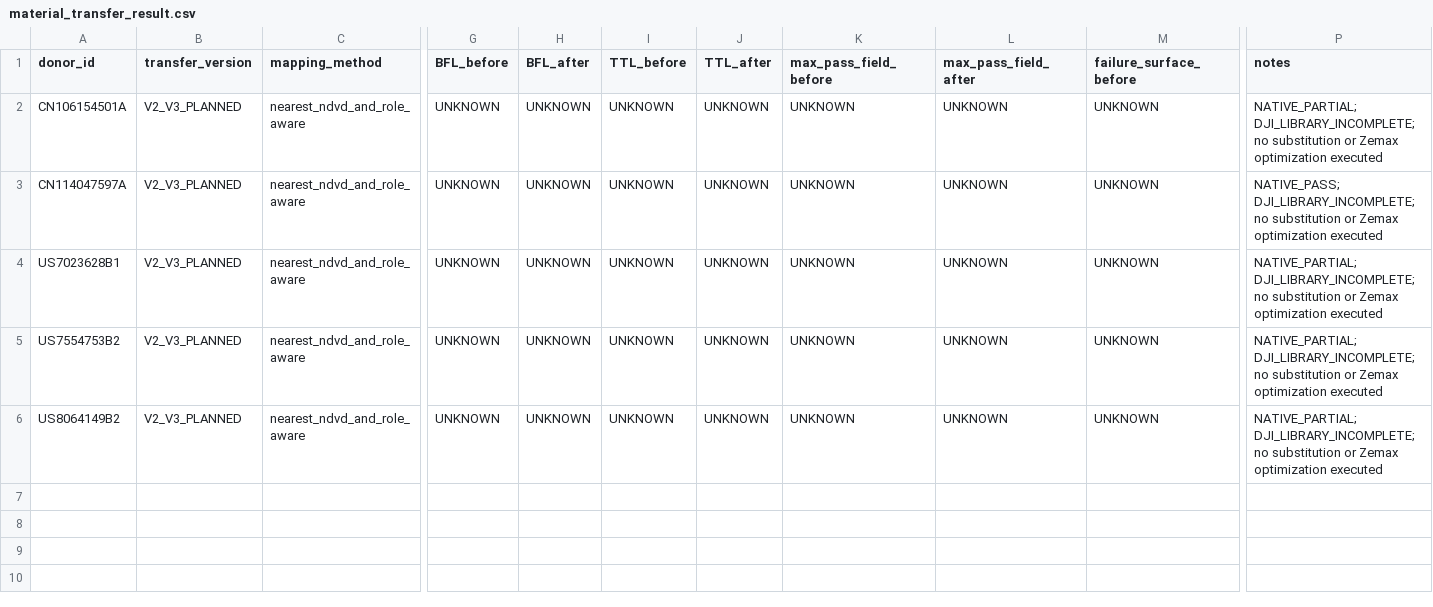
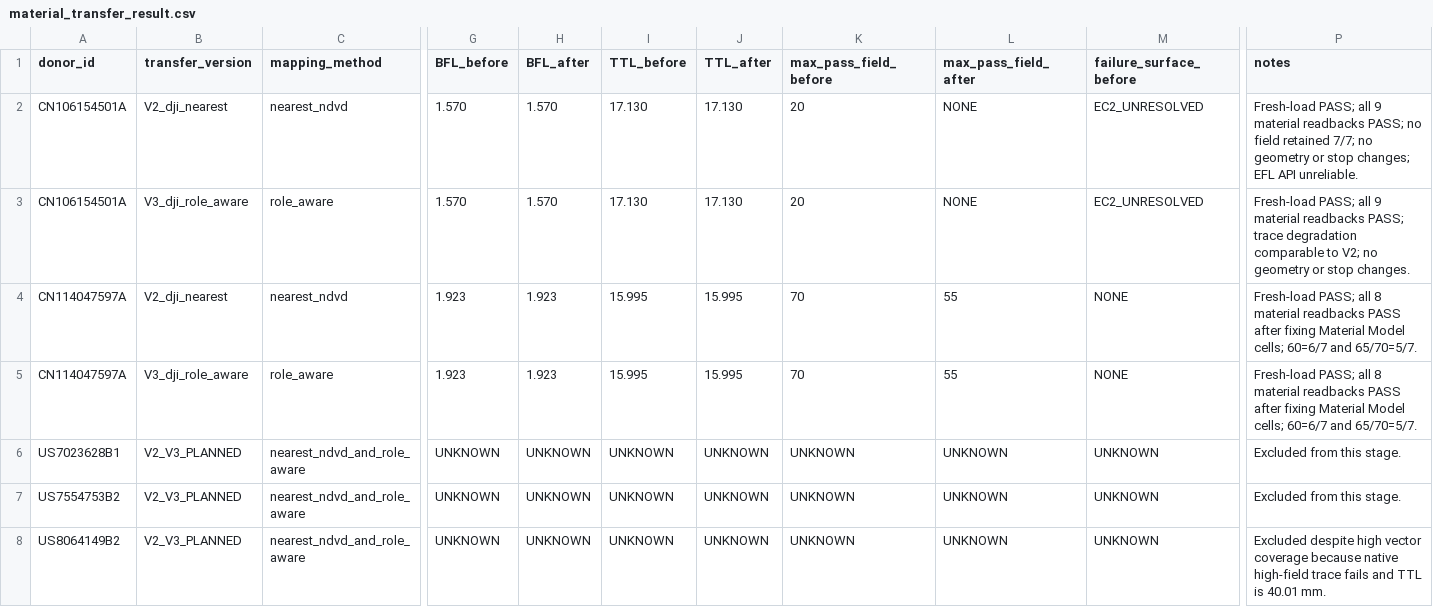
Before and after one commit to Saul-SToner/DJI-with-Python, a CSV file: dji_zemax_checker/data/processed/material_transfer_result.csv, drawn as a sheet; only a part is shown, gaps mark what is left out; addresses are those after the commit; rows hold the shown columns only; the diff covers the shown part only; the diff names each change by its address in the sheet, - before the commit and + after, or states it on an @@ line.

Commit message:
research: validate donor material substitution fresh-load

```diff
--- a/dji_zemax_checker/data/processed/material_transfer_result.csv
+++ b/dji_zemax_checker/data/processed/material_transfer_result.csv
-B2 (transfer_version): V2_V3_PLANNED
+B2 (transfer_version): V2_dji_nearest
-C2 (mapping_method): nearest_ndvd_and_role_aware
+C2 (mapping_method): nearest_ndvd
-G2 (BFL_before): UNKNOWN
+G2 (BFL_before): 1.570
-H2 (BFL_after): UNKNOWN
+H2 (BFL_after): 1.570
-I2 (TTL_before): UNKNOWN
+I2 (TTL_before): 17.130
-J2 (TTL_after): UNKNOWN
+J2 (TTL_after): 17.130
-K2 (max_pass_field_before): UNKNOWN
+K2 (max_pass_field_before): 20
-L2 (max_pass_field_after): UNKNOWN
+L2 (max_pass_field_after): NONE
-M2 (failure_surface_before): UNKNOWN
+M2 (failure_surface_before): EC2_UNRESOLVED
-P2 (notes): NATIVE_PARTIAL; DJI_LIBRARY_INCOMPLETE; no substitution or Zemax optimization executed
+P2 (notes): Fresh-load PASS; all 9 material readbacks PASS; no field retained 7/7; no geometry or stop changes; EFL API unreliable.
+row 3: CN106154501A | V3_dji_role_aware | role_aware | 1.570 | 1.570 | 17.130 | 17.130 | 20 | NONE | EC2_UNRESOLVED | Fresh-load PASS; all 9 material readbacks PASS; trace degradation comparable to V2; no geometry or stop changes.
-B4 (transfer_version): V2_V3_PLANNED
+B4 (transfer_version): V2_dji_nearest
-C4 (mapping_method): nearest_ndvd_and_role_aware
+C4 (mapping_method): nearest_ndvd
-G4 (BFL_before): UNKNOWN
+G4 (BFL_before): 1.923
-H4 (BFL_after): UNKNOWN
+H4 (BFL_after): 1.923
-I4 (TTL_before): UNKNOWN
+I4 (TTL_before): 15.995
-J4 (TTL_after): UNKNOWN
+J4 (TTL_after): 15.995
-K4 (max_pass_field_before): UNKNOWN
+K4 (max_pass_field_before): 70
-L4 (max_pass_field_after): UNKNOWN
+L4 (max_pass_field_after): 55
-M4 (failure_surface_before): UNKNOWN
+M4 (failure_surface_before): NONE
-P4 (notes): NATIVE_PASS; DJI_LIBRARY_INCOMPLETE; no substitution or Zemax optimization executed
+P4 (notes): Fresh-load PASS; all 8 material readbacks PASS after fixing Material Model cells; 60=6/7 and 65/70=5/7.
+row 5: CN114047597A | V3_dji_role_aware | role_aware | 1.923 | 1.923 | 15.995 | 15.995 | 70 | 55 | NONE | Fresh-load PASS; all 8 material readbacks PASS after fixing Material Model cells; 60=6/7 and 65/70=5/7.
-P6:P7 (notes): NATIVE_PARTIAL; DJI_LIBRARY_INCOMPLETE; no substitution or Zemax optimization executed
+P6:P7 (notes): Excluded from this stage.
-P8 (notes): NATIVE_PARTIAL; DJI_LIBRARY_INCOMPLETE; no substitution or Zemax optimization executed
+P8 (notes): Excluded despite high vector coverage because native high-field trace fails and TTL is 40.01 mm.
```
Also changed, not shown: 4 edited cells elsewhere in this file, dji_zemax_checker/data/processed/donor_transfer_label.csv, 2 other files.
